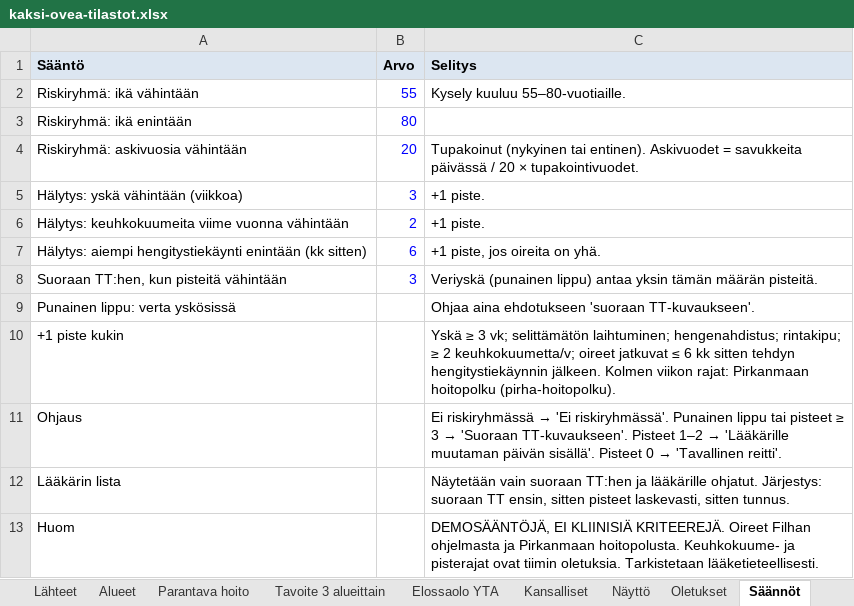
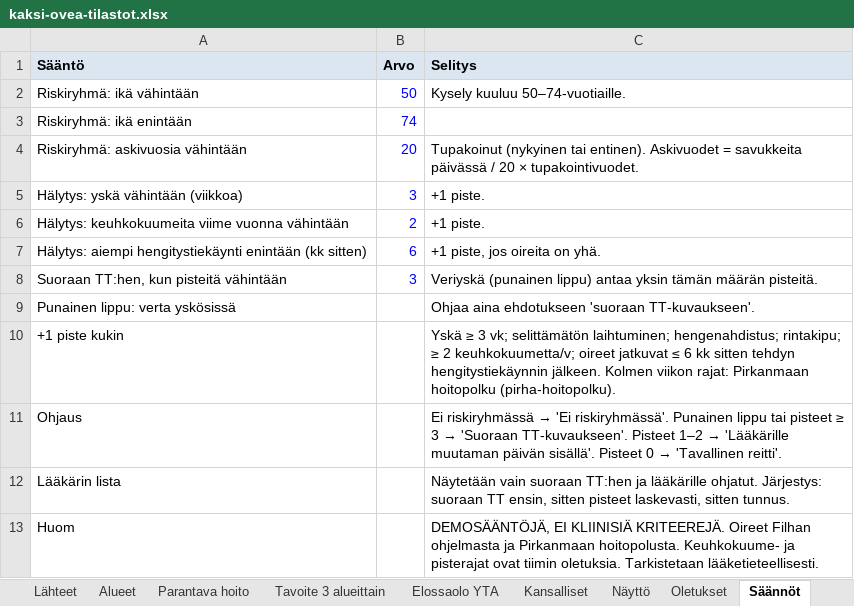
Before and after one commit to NoelSaarinen/pikakaista, an Excel workbook: docs/tilastot/kaksi-ovea-tilastot.xlsx, sheet Säännöt, drawn as a sheet; values as stored, in another font and other column widths than the file's, no borders; the diff names each change by its address in the sheet, - before the commit and + after, or states it on an @@ line.

```diff
--- a/docs/tilastot/kaksi-ovea-tilastot.xlsx (sheet Säännöt)
+++ b/docs/tilastot/kaksi-ovea-tilastot.xlsx (sheet Säännöt)
-B2 (Arvo): 55
+B2 (Arvo): 50
-C2 (Selitys): Kysely kuuluu 55–80-vuotiaille.
+C2 (Selitys): Kysely kuuluu 50–74-vuotiaille.
-B3 (Arvo): 80
+B3 (Arvo): 74
```
Also changed, not shown: sheet Testivektorit, sheet Alueet, sheet Laskelma, sheet Lähteet, sheet Lue minut, sheet Näyttö, 28 other files.
